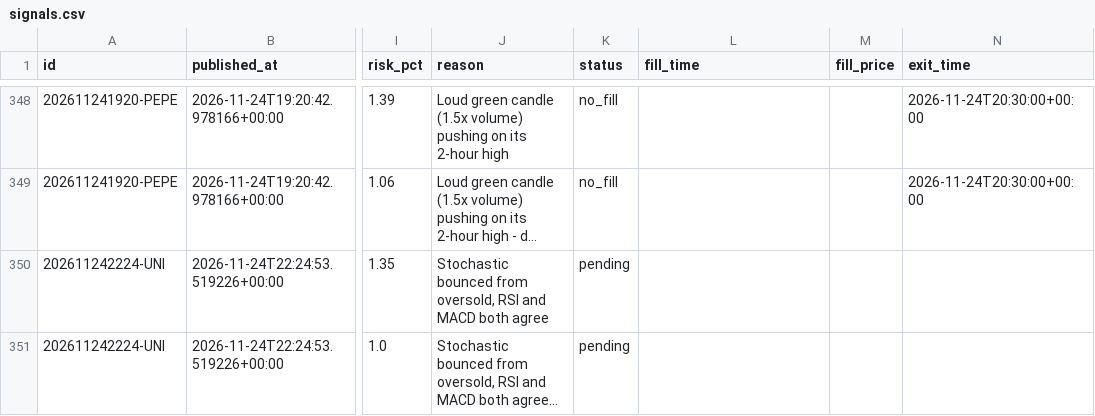
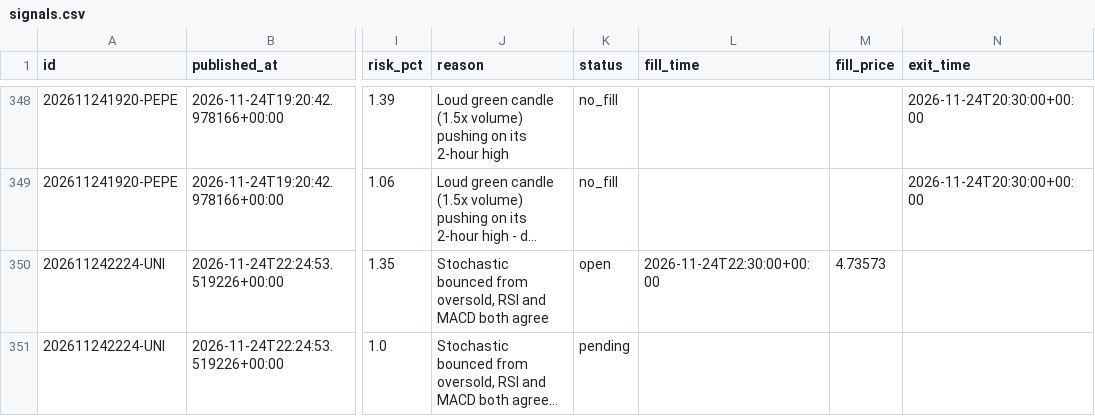
Before and after one commit to tauhid97/Crypto-Boss, a CSV file: data/signals.csv, drawn as a sheet; only a part is shown, gaps mark what is left out; long unchanged cells end in …; the diff names each change by its address in the sheet, - before the commit and + after, or states it on an @@ line.

```diff
--- a/data/signals.csv
+++ b/data/signals.csv
-K350 (status): pending
+K350 (status): open
-L350 (fill_time): (empty)
+L350 (fill_time): 2026-11-24T22:30:00+00:00
-M350 (fill_price): (empty)
+M350 (fill_price): 4.73573
```
Also changed, not shown: 1 other file.
